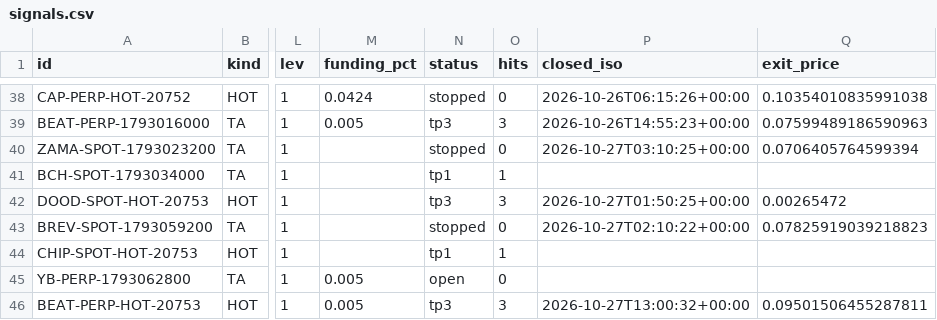
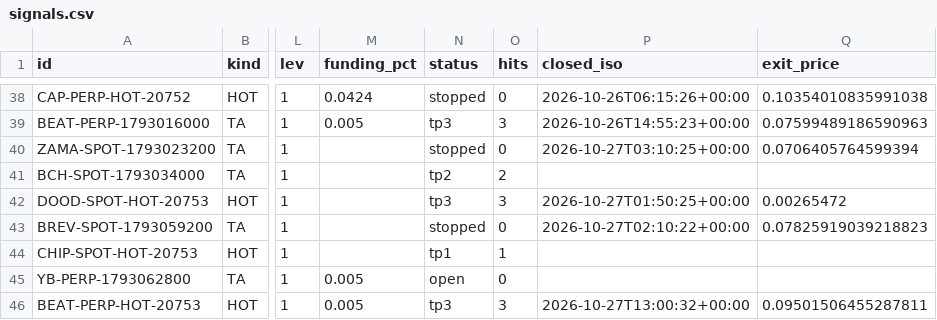
Before and after one commit to GoviGovi1/signals, a CSV file: signals.csv, drawn as a sheet; only a part is shown, gaps mark what is left out; the diff names each change by its address in the sheet, - before the commit and + after, or states it on an @@ line.

```diff
--- a/signals.csv
+++ b/signals.csv
-N41 (status): tp1
+N41 (status): tp2
-O41 (hits): 1
+O41 (hits): 2
```
Also changed, not shown: 6 other files.
